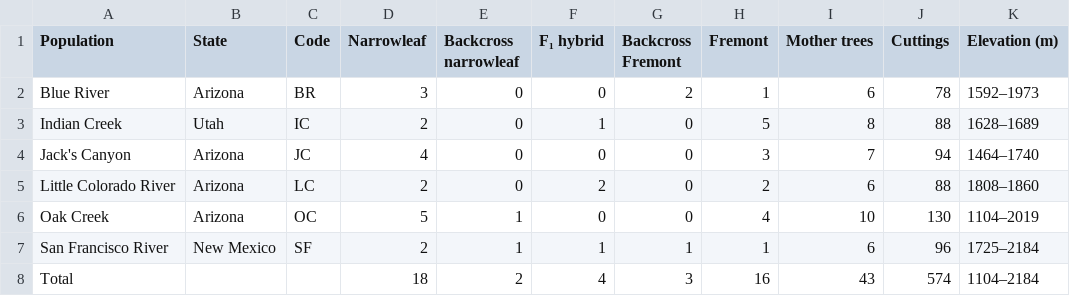
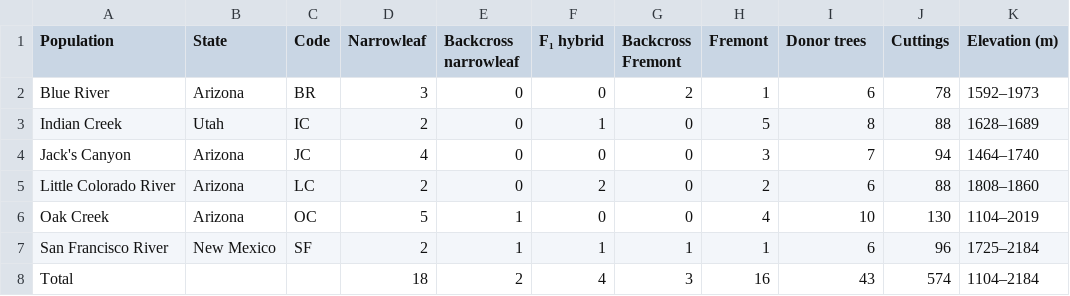
Before and after one commit to beabock/bock-cottonwood-drought-ancestry-2027, a CSV file: results/appendices/appendix_S1_table1_donor_trees.csv (was results/appendices/appendix_S1_table1_mother_trees.csv), drawn as a sheet.

Commit message:
Use "donor tree" in the Figure 1 legend and Table S1.1, as in the manuscript

```diff
--- a/results/appendices/appendix_S1_table1_mother_trees.csv
+++ b/results/appendices/appendix_S1_table1_donor_trees.csv
@@ -1,2 +1,2 @@
-"Population","State","Code","Narrowleaf","Backcross narrowleaf","F₁ hybrid","Backcross Fremont","Fremont","Mother trees","Cuttings","Elevation (m)"
+"Population","State","Code","Narrowleaf","Backcross narrowleaf","F₁ hybrid","Backcross Fremont","Fremont","Donor trees","Cuttings","Elevation (m)"
 "Blue River","Arizona","BR","3","0","0","2","1","6","78","1592–1973"
```
Also changed, not shown: 5 other files.
